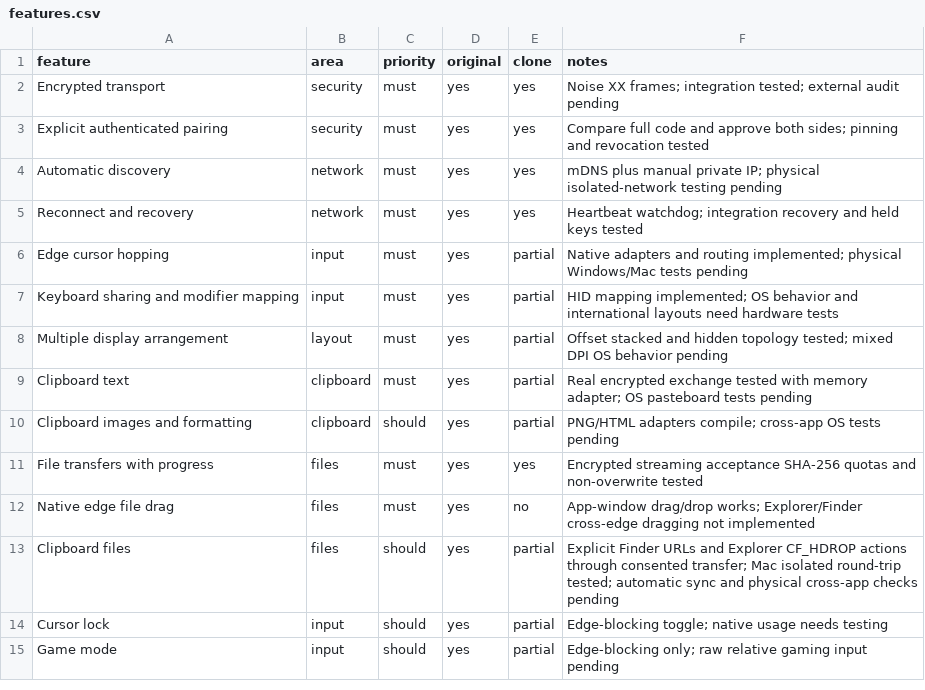
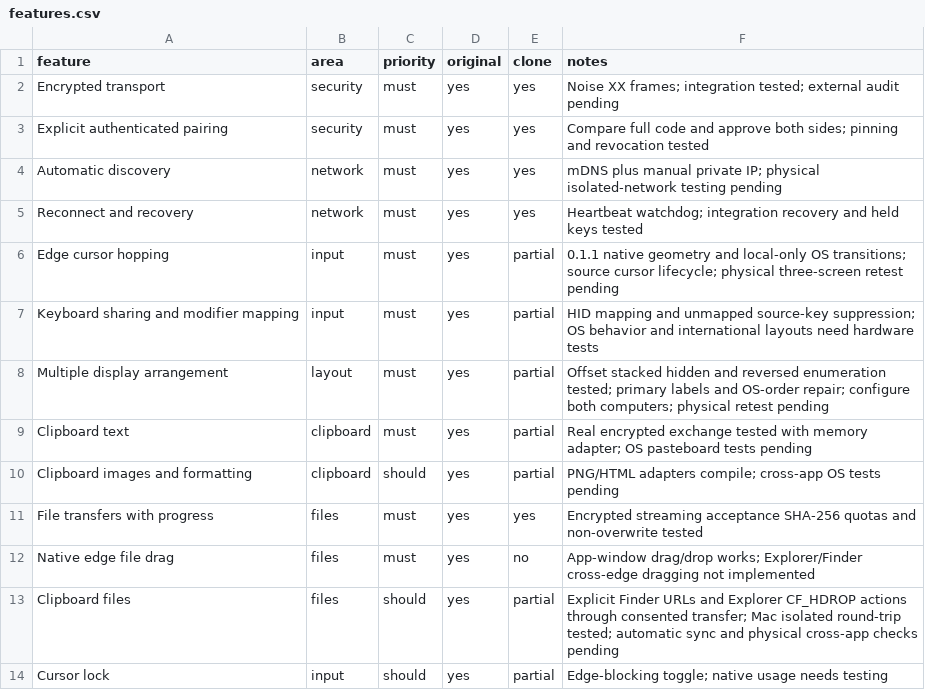
Before and after one commit to Itskorrah/The-hopping-cursor, a CSV file: replica/features.csv, drawn as a sheet; only a part is shown; the shorter side is filled out with more unchanged rows.

Commit message:
Fix multi-monitor routing and exclusive native input ownership

```diff
--- a/replica/features.csv
+++ b/replica/features.csv
@@ -5,5 +5,5 @@ Automatic discovery,network,must,yes,yes,mDNS plus manual private IP; physical i
 Reconnect and recovery,network,must,yes,yes,Heartbeat watchdog; integration recovery and held keys tested
-Edge cursor hopping,input,must,yes,partial,Native adapters and routing implemented; physical Windows/Mac tests pending
-Keyboard sharing and modifier mapping,input,must,yes,partial,HID mapping implemented; OS behavior and international layouts need hardware tests
-Multiple display arrangement,layout,must,yes,partial,Offset stacked and hidden topology tested; mixed DPI OS behavior pending
+Edge cursor hopping,input,must,yes,partial,0.1.1 native geometry and local-only OS transitions; source cursor lifecycle; physical three-screen retest pending
+Keyboard sharing and modifier mapping,input,must,yes,partial,HID mapping and unmapped source-key suppression; OS behavior and international layouts need hardware tests
+Multiple display arrangement,layout,must,yes,partial,Offset stacked hidden and reversed enumeration tested; primary labels and OS-order repair; configure both computers; physical retest pending
 Clipboard text,clipboard,must,yes,partial,Real encrypted exchange tested with memory adapter; OS pasteboard tests pending
```
Also changed, not shown: 23 other files.
